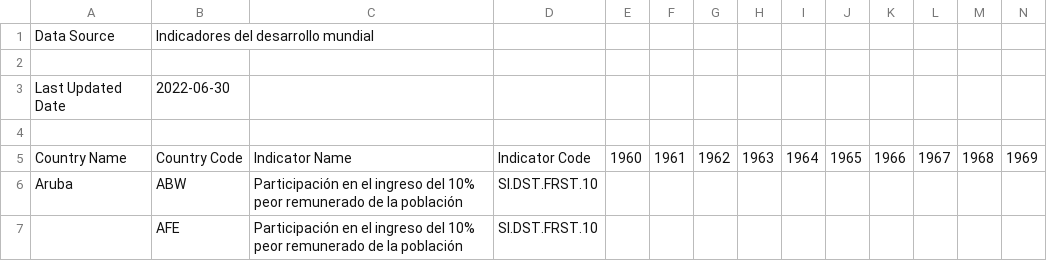
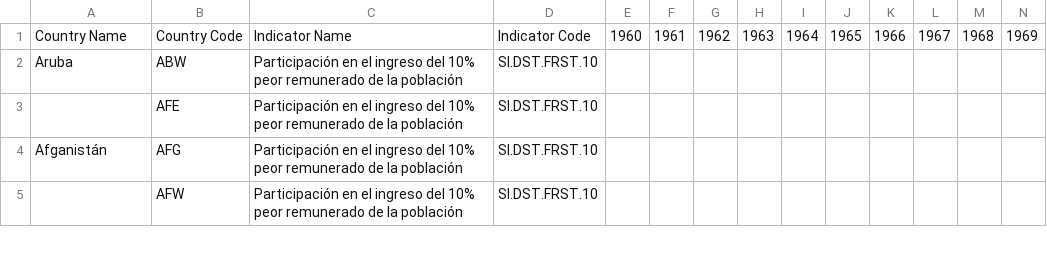
Before and after one commit to JimenaHA/PC3_EST2, a CSV file: API_SI.DST.FRST.10_DS2_es_csv_v2_4281676.csv, drawn as a sheet; only a part is shown; the shorter side is filled out with more unchanged rows; rows hold the shown columns only; the diff names each change by its address in the sheet, - before the commit and + after, or states it on an @@ line.

Commit message:
Update API_SI.DST.FRST.10_DS2_es_csv_v2_4281676.csv

```diff
--- a/API_SI.DST.FRST.10_DS2_es_csv_v2_4281676.csv
+++ b/API_SI.DST.FRST.10_DS2_es_csv_v2_4281676.csv
-row 1: Data Source | Indicadores del desarrollo mundial
-row 2: (empty)
-row 3: Last Updated Date | 2022-06-30
-row 4: (empty)
```
